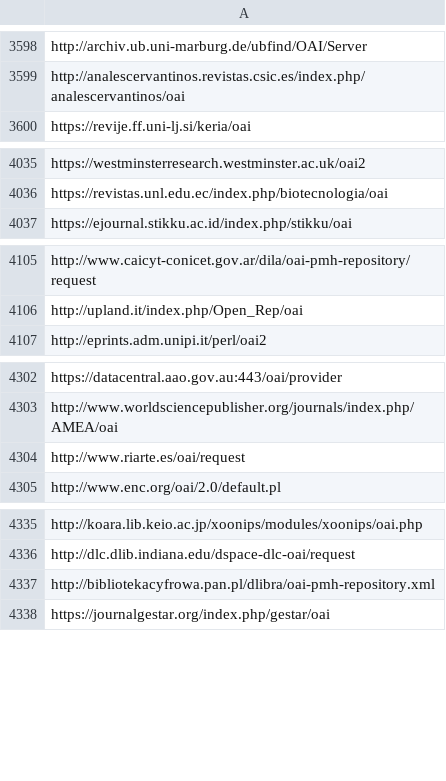
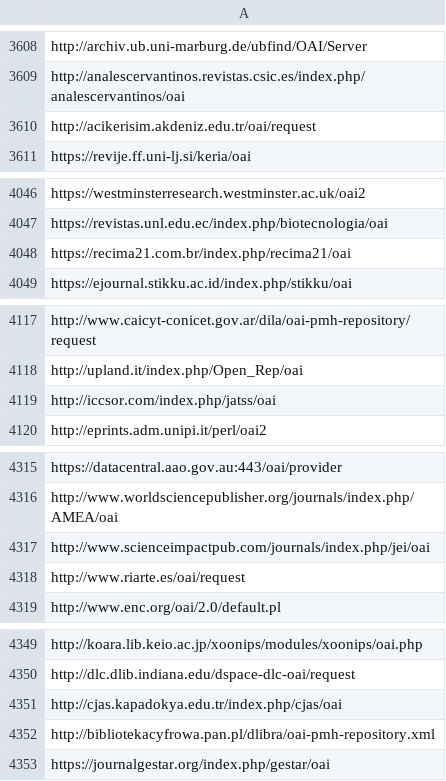
Before and after one commit to miku/metha, a TSV file: contrib/sites-oa.tsv, drawn as a sheet; only a part is shown, gaps mark what is left out; the diff covers the shown part only; the diff names each change by its address in the sheet, - before the commit and + after, or states it on an @@ line.

```diff
--- a/contrib/sites-oa.tsv
+++ b/contrib/sites-oa.tsv
+row 3610: http://acikerisim.akdeniz.edu.tr/oai/request
+row 4048: https://recima21.com.br/index.php/recima21/oai
+row 4119: http://iccsor.com/index.php/jatss/oai
+row 4317: http://www.scienceimpactpub.com/journals/index.php/jei/oai
+row 4351: http://cjas.kapadokya.edu.tr/index.php/cjas/oai
```
Also changed, not shown: 10 added rows elsewhere in this file, 1 other file.
